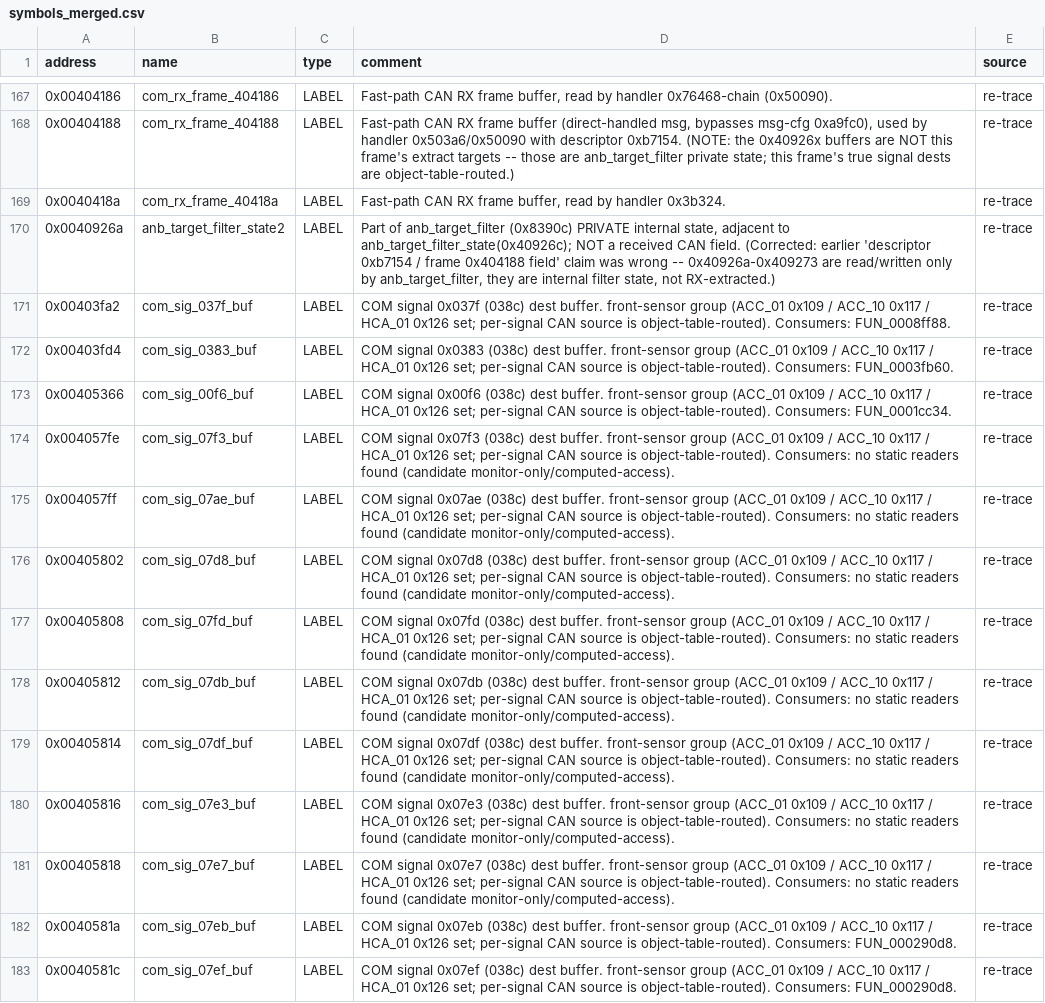
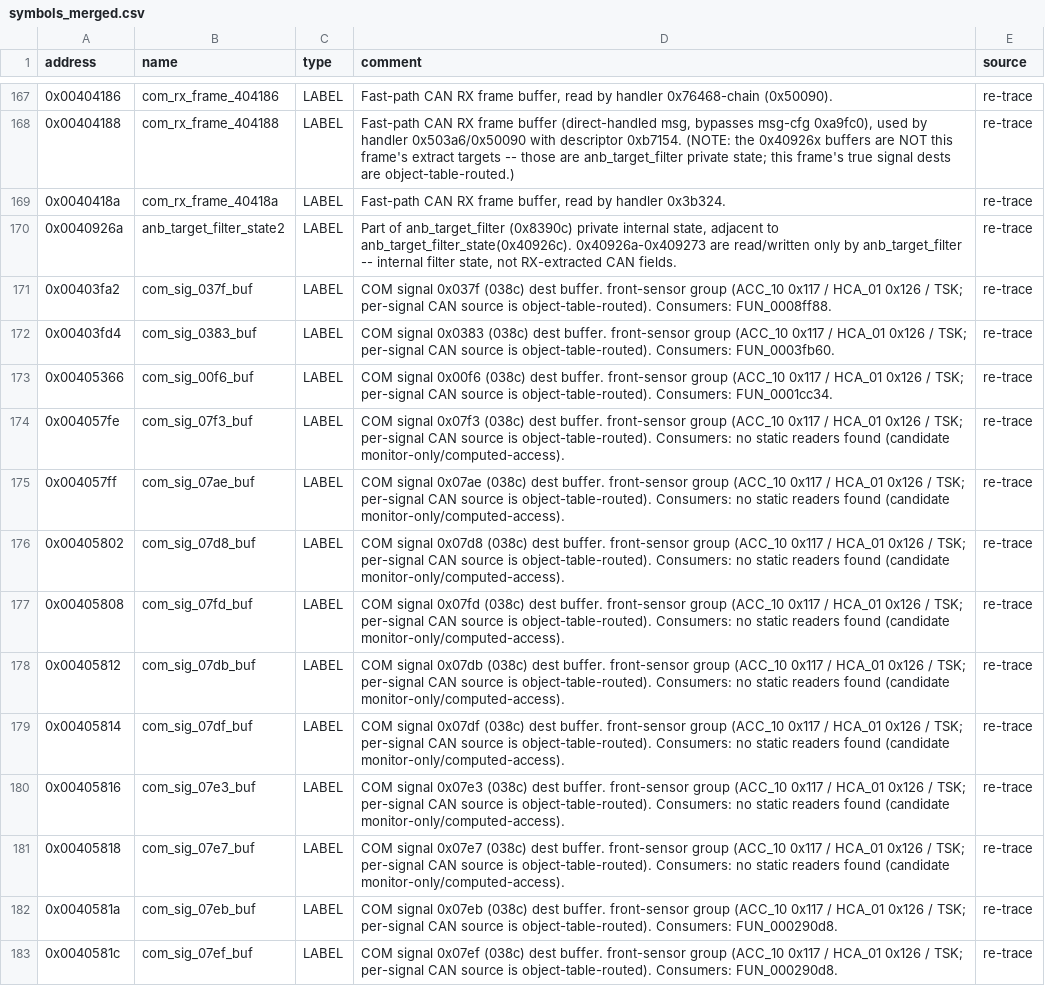
Before and after one commit to oscarmcnulty/vag-ecu-re, a CSV file: ecus/esp8/8R0907379BG/analysis/symbols_merged.csv, drawn as a sheet; only a part is shown, gaps mark what is left out; the diff covers the shown part only; the diff names each change by its address in the sheet, - before the commit and + after, or states it on an @@ line.

Commit message:
esp8: two-CAN-bus finding resolves the bench UDS silence; wake gate + diag decode
- flexcan_module_a/b: the ECU has two FlexCAN buses. Module A (0xfff7e800,
  T38a pins 37/24) carries only 0x060 + sensor ids + inactive OBD 0x7e1/0x7e8
  (no UDS server); Module B (0xfff7ea00) carries the vehicle matrix incl the
  diag server 0x6b4/0x6b8 (RxIndication 0x127ed). The bench is on Module A, so
  UDS to 0x6b4 is on the wrong bus. decode/rx_filter_table.py decodes the
  mailbox table (validated against known ids) -> decode/rx_filter_map.txt.
- diag_resp_buf/diag_rxindication: the Dcm response path does not reference the
  comm gate, so diagnostics are not ComM/network-gated; the silence is a
  transport/bus issue, not a wake gate. ISO-TP Normal addressing, DLC=8.
- cannm_state_machine/comm_nm_main/comm_netmode_write/can_tx_scheduler: the full
  wake gate chain is emulation-verified satisfiable (emu/exp_cannm_start.py,
  exp_drive_networkmode.py, exp_comm_bridge.py).
- front-sensor signal labels: source set is ACC_10/HCA_01/TSK (the ABS does not
  read ACC_01); coordinated decel request 0x405462 is not sourced from ACC_01.
- remove superseded decode/mailbox_map.py and the stale bench_harness_pinout.md
  (its correct content now lives in the CSV labels).

```diff
--- a/ecus/esp8/8R0907379BG/analysis/symbols_merged.csv
+++ b/ecus/esp8/8R0907379BG/analysis/symbols_merged.csv
-D170 (comment): …anb_target_filter (0x8390c) PRIVATE internal state, adjacent to anb_target_filter_state(0x40926c); NOT a received CAN field. (Corrected: earlier 'descriptor 0xb7154 / frame 0x404188 field' claim was wrong -- 0x40926a-0x409273 are read/written only by anb_target_filter, they are internal filter state, not RX-extracted.)
+D170 (comment): …anb_target_filter (0x8390c) private internal state, adjacent to anb_target_filter_state(0x40926c). 0x40926a-0x409273 are read/written only by anb_target_filter -- internal filter state, not RX-extracted CAN fields.
-D171 (comment): …front-sensor group (ACC_01 0x109 / ACC_10 0x117 / HCA_01 0x126 set; per-signal CAN…
+D171 (comment): …front-sensor group (ACC_10 0x117 / HCA_01 0x126 / TSK; per-signal CAN…
-D172 (comment): …front-sensor group (ACC_01 0x109 / ACC_10 0x117 / HCA_01 0x126 set; per-signal CAN…
+D172 (comment): …front-sensor group (ACC_10 0x117 / HCA_01 0x126 / TSK; per-signal CAN…
-D173 (comment): …front-sensor group (ACC_01 0x109 / ACC_10 0x117 / HCA_01 0x126 set; per-signal CAN…
+D173 (comment): …front-sensor group (ACC_10 0x117 / HCA_01 0x126 / TSK; per-signal CAN…
-D174 (comment): …front-sensor group (ACC_01 0x109 / ACC_10 0x117 / HCA_01 0x126 set; per-signal CAN…
+D174 (comment): …front-sensor group (ACC_10 0x117 / HCA_01 0x126 / TSK; per-signal CAN…
-D175 (comment): …front-sensor group (ACC_01 0x109 / ACC_10 0x117 / HCA_01 0x126 set; per-signal CAN…
+D175 (comment): …front-sensor group (ACC_10 0x117 / HCA_01 0x126 / TSK; per-signal CAN…
-D176 (comment): …front-sensor group (ACC_01 0x109 / ACC_10 0x117 / HCA_01 0x126 set; per-signal CAN…
+D176 (comment): …front-sensor group (ACC_10 0x117 / HCA_01 0x126 / TSK; per-signal CAN…
-D177 (comment): …front-sensor group (ACC_01 0x109 / ACC_10 0x117 / HCA_01 0x126 set; per-signal CAN…
+D177 (comment): …front-sensor group (ACC_10 0x117 / HCA_01 0x126 / TSK; per-signal CAN…
-D178 (comment): …front-sensor group (ACC_01 0x109 / ACC_10 0x117 / HCA_01 0x126 set; per-signal CAN…
+D178 (comment): …front-sensor group (ACC_10 0x117 / HCA_01 0x126 / TSK; per-signal CAN…
-D179 (comment): …front-sensor group (ACC_01 0x109 / ACC_10 0x117 / HCA_01 0x126 set; per-signal CAN…
+D179 (comment): …front-sensor group (ACC_10 0x117 / HCA_01 0x126 / TSK; per-signal CAN…
-D180 (comment): …front-sensor group (ACC_01 0x109 / ACC_10 0x117 / HCA_01 0x126 set; per-signal CAN…
+D180 (comment): …front-sensor group (ACC_10 0x117 / HCA_01 0x126 / TSK; per-signal CAN…
-D181 (comment): …front-sensor group (ACC_01 0x109 / ACC_10 0x117 / HCA_01 0x126 set; per-signal CAN…
+D181 (comment): …front-sensor group (ACC_10 0x117 / HCA_01 0x126 / TSK; per-signal CAN…
-D182 (comment): …front-sensor group (ACC_01 0x109 / ACC_10 0x117 / HCA_01 0x126 set; per-signal CAN…
+D182 (comment): …front-sensor group (ACC_10 0x117 / HCA_01 0x126 / TSK; per-signal CAN…
-D183 (comment): …front-sensor group (ACC_01 0x109 / ACC_10 0x117 / HCA_01 0x126 set; per-signal CAN…
+D183 (comment): …front-sensor group (ACC_10 0x117 / HCA_01 0x126 / TSK; per-signal CAN…
```
Also changed, not shown: 3 added rows and 57 edited cells elsewhere in this file, 7 other files.
